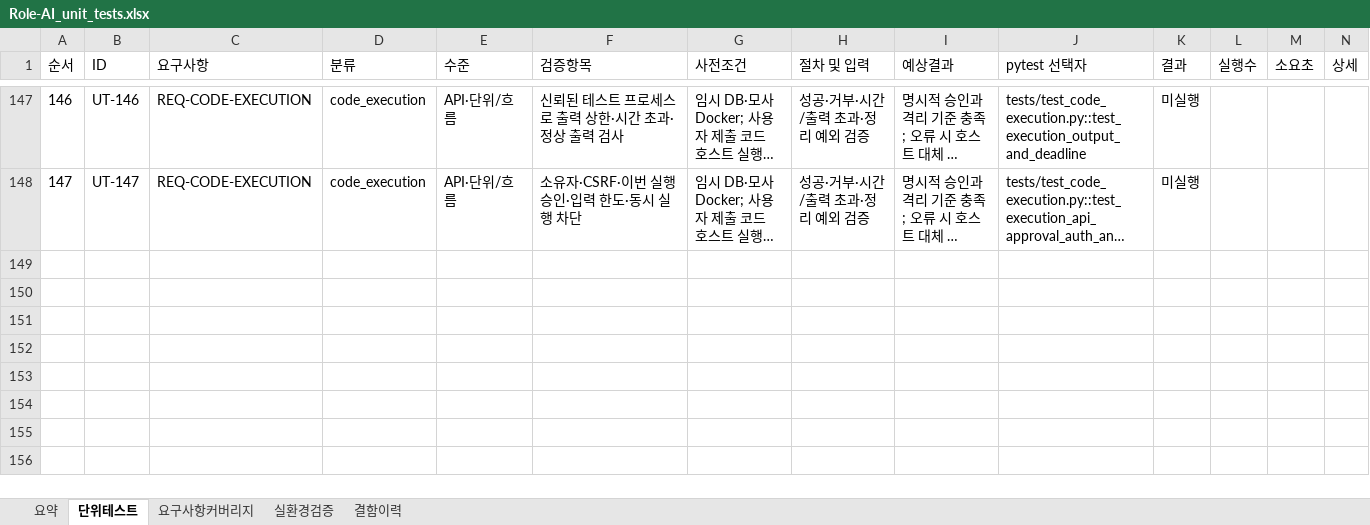
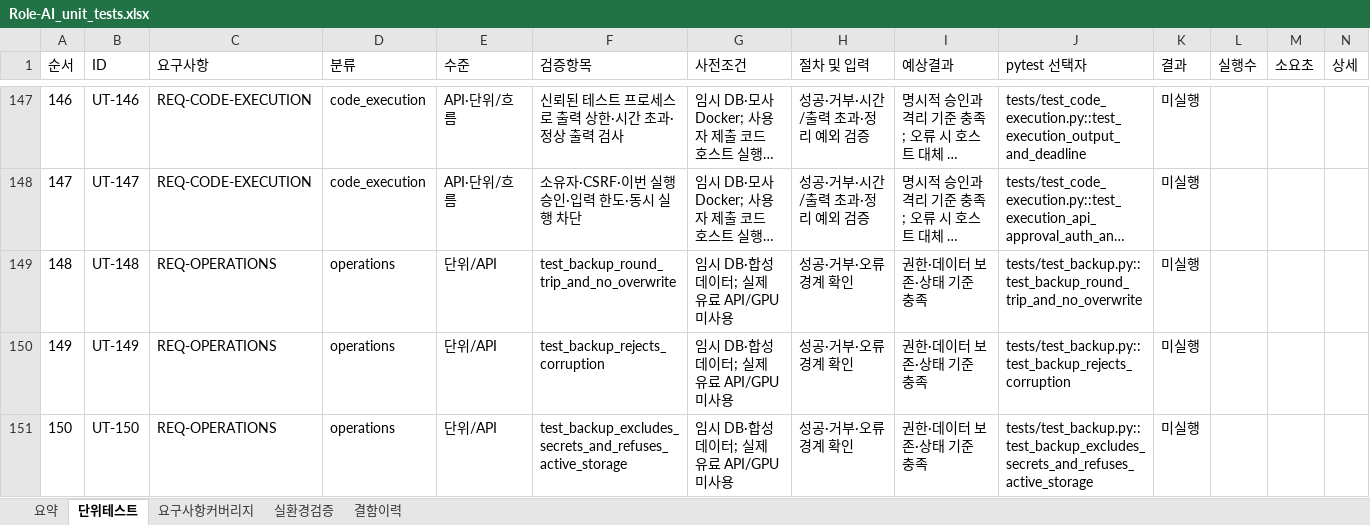
Before and after one commit to wjdwodhks35/Role-AI, an Excel workbook: qa/Role-AI_unit_tests.xlsx, sheet 단위테스트, drawn as a sheet; only a part is shown, gaps mark what is left out; long unchanged cells end in …; values as stored, in another font and other column widths than the file's, no borders; the diff names each change by its address in the sheet, - before the commit and + after, or states it on an @@ line.

```diff
--- a/qa/Role-AI_unit_tests.xlsx (sheet 단위테스트)
+++ b/qa/Role-AI_unit_tests.xlsx (sheet 단위테스트)
+row 149: 148 | UT-148 | REQ-OPERATIONS | operations | 단위/API | test_backup_round_trip_and_no_overwrite | 임시 DB·합성 데이터; 실제 유료 API/GPU 미사용 | 성공·거부·오류 경계 확인 | 권한·데이터 보존·상태 기준 충족 | tests/test_backup.py::test_backup_round_trip_and_no_overwrite | 미실행
+row 150: 149 | UT-149 | REQ-OPERATIONS | operations | 단위/API | test_backup_rejects_corruption | 임시 DB·합성 데이터; 실제 유료 API/GPU 미사용 | 성공·거부·오류 경계 확인 | 권한·데이터 보존·상태 기준 충족 | tests/test_backup.py::test_backup_rejects_corruption | 미실행
+row 151: 150 | UT-150 | REQ-OPERATIONS | operations | 단위/API | test_backup_excludes_secrets_and_refuses_active_storage | 임시 DB·합성 데이터; 실제 유료 API/GPU 미사용 | 성공·거부·오류 경계 확인 | 권한·데이터 보존·상태 기준 충족 | tests/test_backup.py::test_backup_excludes_secrets_and_refuses_active_storage | 미실행
```
Also changed, not shown: 3 other files.
